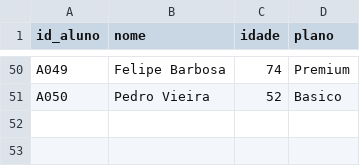
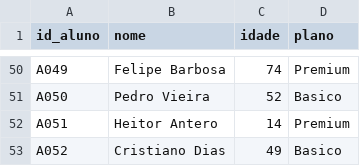
Before and after one commit to vinicius-aoli/Projeto-Final, a CSV file: perfis_alunos.csv, drawn as a sheet; only a part is shown, gaps mark what is left out; the diff names each change by its address in the sheet, - before the commit and + after, or states it on an @@ line.

```diff
--- a/perfis_alunos.csv
+++ b/perfis_alunos.csv
+row 52: A051 | Heitor Antero | 14 | Premium
+row 53: A052 | Cristiano Dias | 49 | Basico
```
Also changed, not shown: log_presenca.csv, usuarios.csv, 2 other files.
